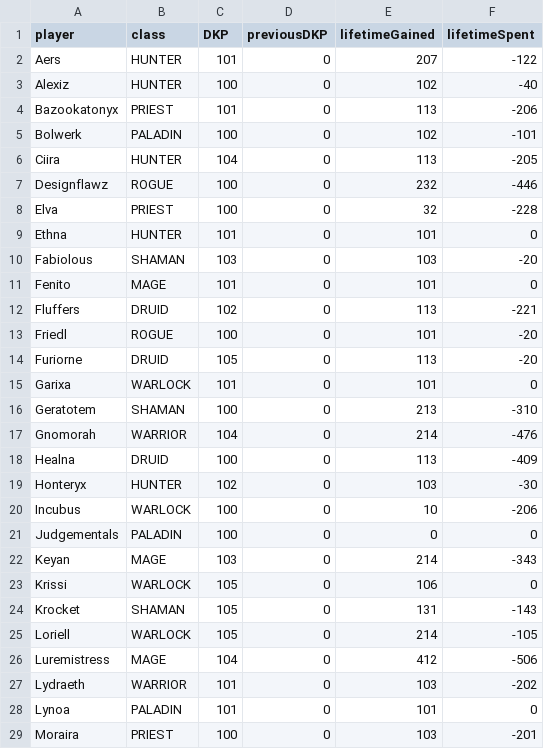
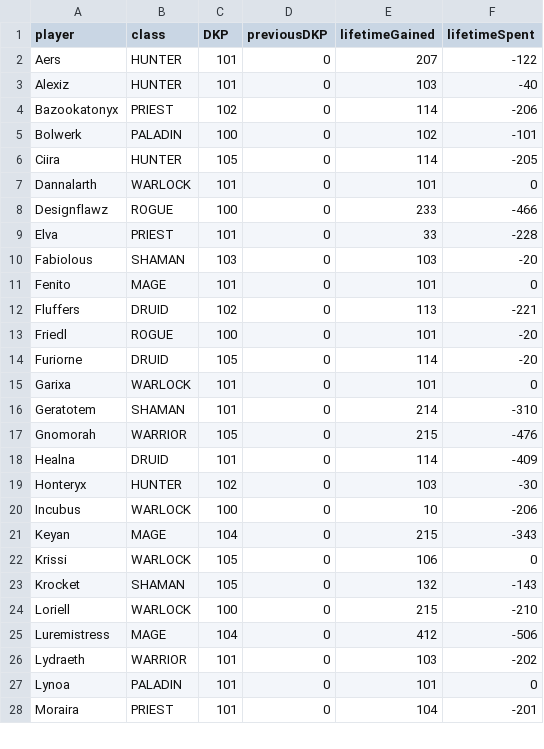
Before and after one commit to knoxz/knoxz.github.io, a CSV file: dkp.csv, drawn as a sheet; only a part is shown; the diff covers the shown part only.

```diff
--- a/dkp.csv
+++ b/dkp.csv
@@ -2,9 +2,9 @@ player,class,DKP,previousDKP,lifetimeGained,lifetimeSpent
 Aers,HUNTER,101,0,207,-122
-Alexiz,HUNTER,100,0,102,-40
-Bazookatonyx,PRIEST,101,0,113,-206
+Alexiz,HUNTER,101,0,103,-40
+Bazookatonyx,PRIEST,102,0,114,-206
 Bolwerk,PALADIN,100,0,102,-101
-Ciira,HUNTER,104,0,113,-205
-Designflawz,ROGUE,100,0,232,-446
-Elva,PRIEST,100,0,32,-228
-Ethna,HUNTER,101,0,101,0
+Ciira,HUNTER,105,0,114,-205
+Dannalarth,WARLOCK,101,0,101,0
+Designflawz,ROGUE,100,0,233,-466
+Elva,PRIEST,101,0,33,-228
 Fabiolous,SHAMAN,103,0,103,-20
@@ -13,14 +13,13 @@ Fluffers,DRUID,102,0,113,-221
 Friedl,ROGUE,100,0,101,-20
-Furiorne,DRUID,105,0,113,-20
+Furiorne,DRUID,105,0,114,-20
 Garixa,WARLOCK,101,0,101,0
-Geratotem,SHAMAN,100,0,213,-310
-Gnomorah,WARRIOR,104,0,214,-476
-Healna,DRUID,100,0,113,-409
+Geratotem,SHAMAN,101,0,214,-310
+Gnomorah,WARRIOR,105,0,215,-476
+Healna,DRUID,101,0,114,-409
 Honteryx,HUNTER,102,0,103,-30
 Incubus,WARLOCK,100,0,10,-206
-Judgementals,PALADIN,100,0,0,0
-Keyan,MAGE,103,0,214,-343
+Keyan,MAGE,104,0,215,-343
 Krissi,WARLOCK,105,0,106,0
-Krocket,SHAMAN,105,0,131,-143
-Loriell,WARLOCK,105,0,214,-105
+Krocket,SHAMAN,105,0,132,-143
+Loriell,WARLOCK,100,0,215,-210
 Luremistress,MAGE,104,0,412,-506
@@ -28,2 +27,2 @@ Lydraeth,WARRIOR,101,0,103,-202
 Lynoa,PALADIN,101,0,101,0
-Moraira,PRIEST,100,0,103,-201
+Moraira,PRIEST,101,0,104,-201
```
Also changed, not shown: 1 added row and 24 edited cells elsewhere in this file, loot_history.csv, 1 other file.
